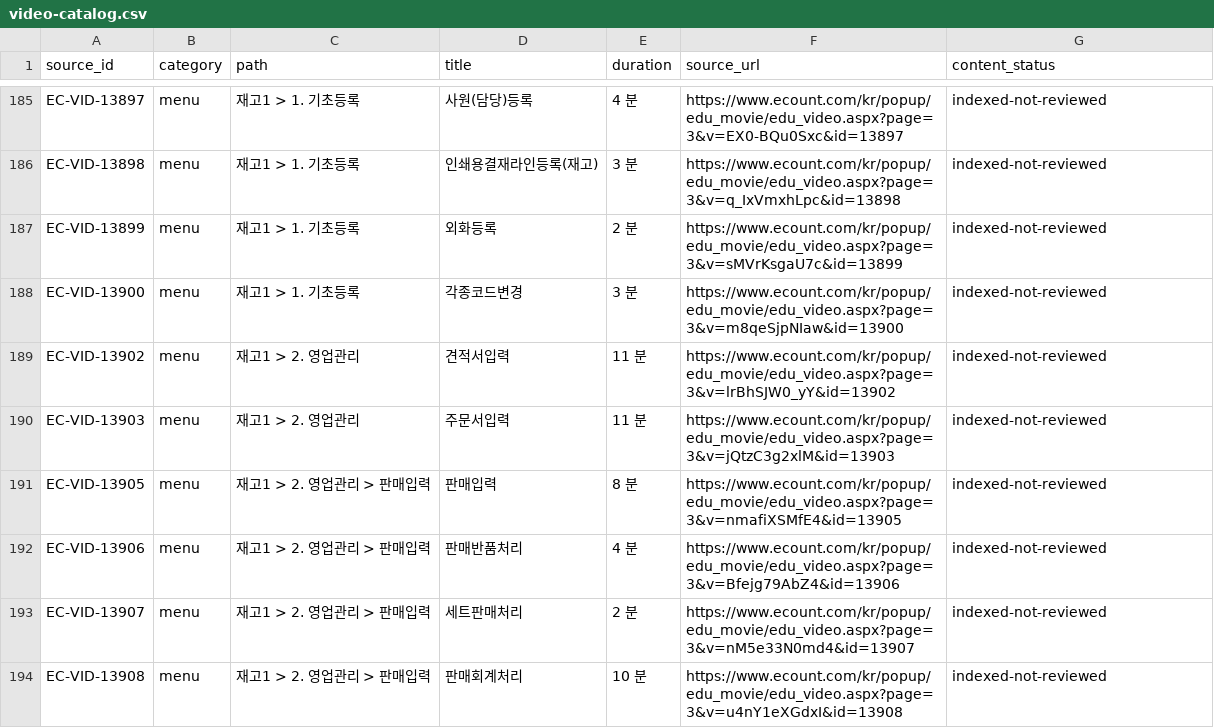
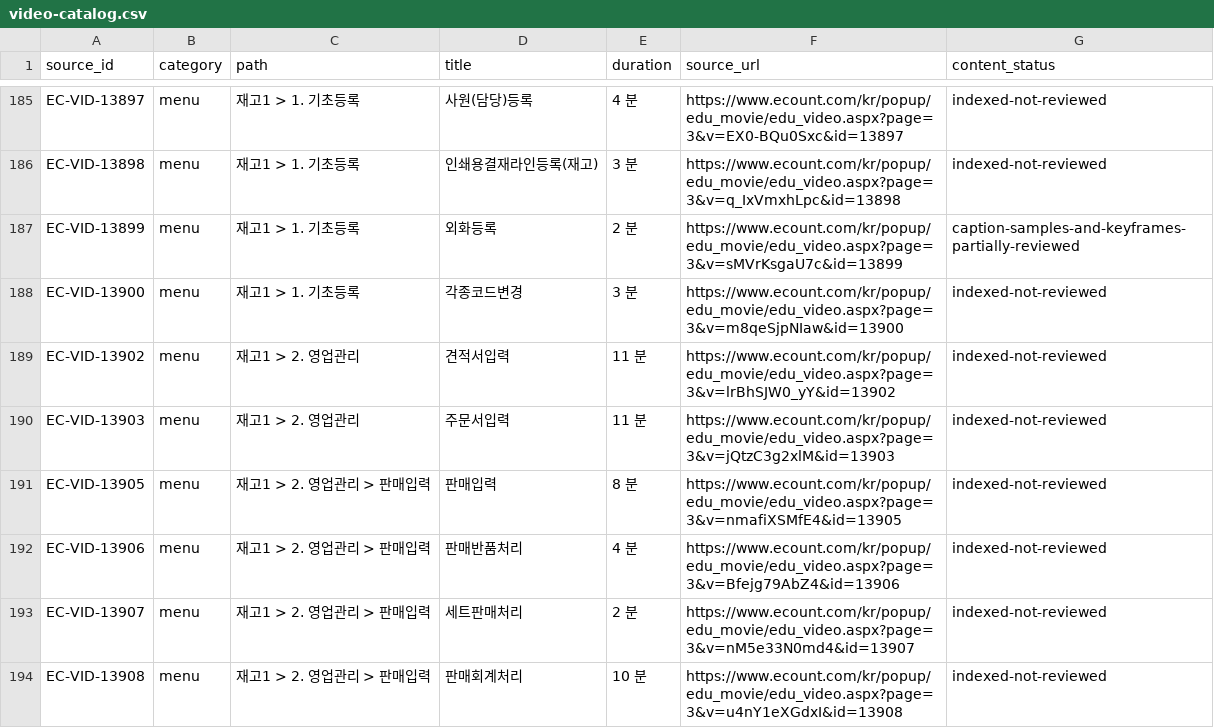
Before and after one commit to Leechangkwon/Rea_ERP, a CSV file: docs/manual-parity/video-catalog.csv, drawn as a sheet; only a part is shown, gaps mark what is left out.

```diff
--- a/docs/manual-parity/video-catalog.csv
+++ b/docs/manual-parity/video-catalog.csv
@@ -186,3 +186,3 @@ EC-VID-13897,menu,재고1 > 1. 기초등록,사원(담당)등록,4 분,https://w
 EC-VID-13898,menu,재고1 > 1. 기초등록,인쇄용결재라인등록(재고),3 분,https://www.ecount.com/kr/popup/edu_movie/edu_video.aspx?page=3&v=q_IxVmxhLpc&id=13898,indexed-not-reviewed
-EC-VID-13899,menu,재고1 > 1. 기초등록,외화등록,2 분,https://www.ecount.com/kr/popup/edu_movie/edu_video.aspx?page=3&v=sMVrKsgaU7c&id=13899,indexed-not-reviewed
+EC-VID-13899,menu,재고1 > 1. 기초등록,외화등록,2 분,https://www.ecount.com/kr/popup/edu_movie/edu_video.aspx?page=3&v=sMVrKsgaU7c&id=13899,caption-samples-and-keyframes-partially-reviewed
 EC-VID-13900,menu,재고1 > 1. 기초등록,각종코드변경,3 분,https://www.ecount.com/kr/popup/edu_movie/edu_video.aspx?page=3&v=m8qeSjpNIaw&id=13900,indexed-not-reviewed
```
Also changed, not shown: 10 other files.
